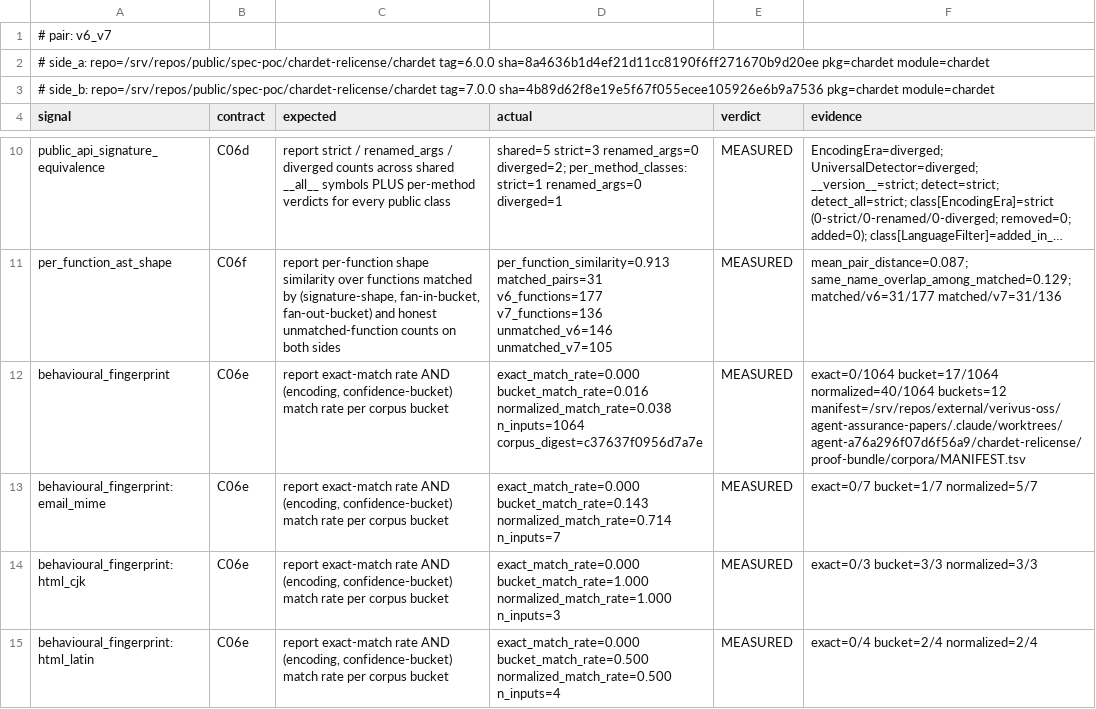
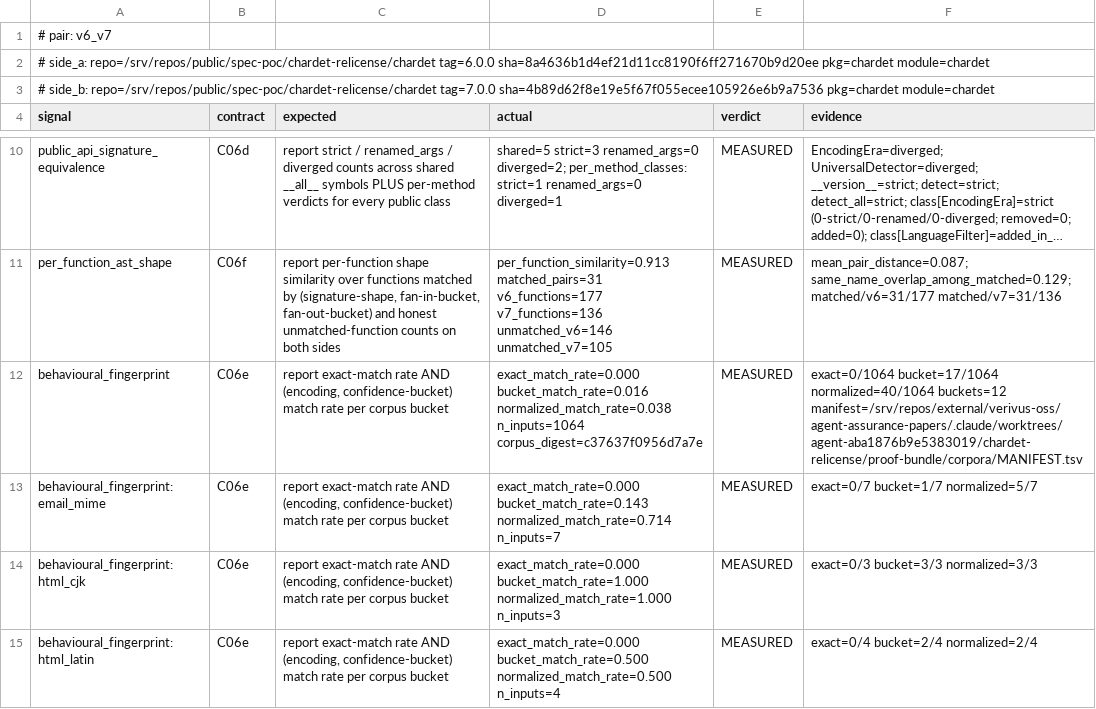
Before and after one commit to verivus-oss/agent-assurance-papers, a TSV file: chardet-relicense/proof-bundle/results/v6_v7/witness.tsv, drawn as a sheet; only a part is shown, gaps mark what is left out; long unchanged cells end in …; the diff names each change by its address in the sheet, - before the commit and + after, or states it on an @@ line.

```diff
--- a/chardet-relicense/proof-bundle/results/v6_v7/witness.tsv
+++ b/chardet-relicense/proof-bundle/results/v6_v7/witness.tsv
-F12 (evidence): …normalized=40/1064 buckets=12 manifest=/srv/repos/external/verivus-oss/agent-assurance-papers/.claude/worktrees/agent-a76a296f07d6f56a9/chardet-relicense/proof-bundle/corpora/MANIFEST.tsv
+F12 (evidence): …normalized=40/1064 buckets=12 manifest=/srv/repos/external/verivus-oss/agent-assurance-papers/.claude/worktrees/agent-aba1876b9e5383019/chardet-relicense/proof-bundle/corpora/MANIFEST.tsv
```
Also changed, not shown: chardet-relicense/proof-bundle/results/v5_v6/witness.tsv, chardet-relicense/proof-bundle/results/v6_charset_norm/witness.tsv, 5 other files.
